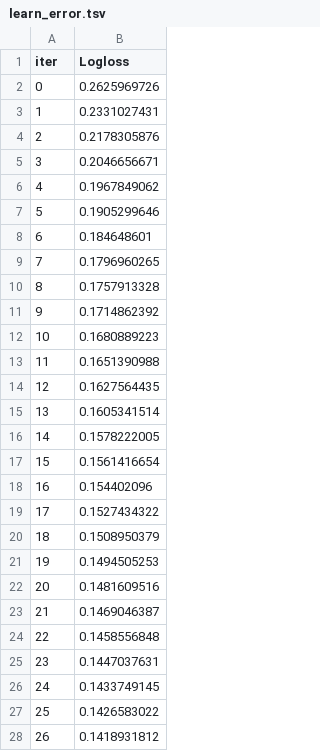
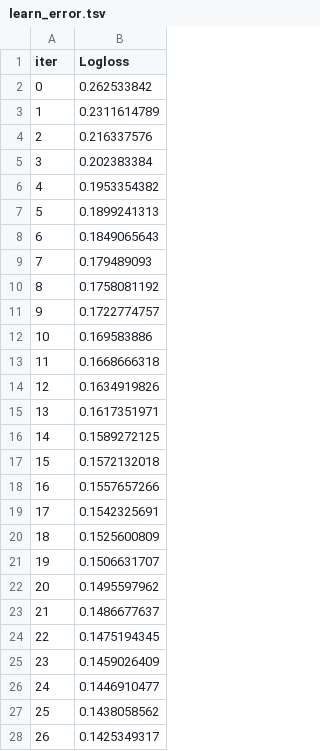
Before and after one commit to ybezginova2016/ZAF202301_NLP_ToxicCommentsClassification, a TSV file: catboost_info/learn_error.tsv, drawn as a sheet; only a part is shown; the diff covers the shown part only.

```diff
--- a/catboost_info/learn_error.tsv
+++ b/catboost_info/learn_error.tsv
@@ -1,28 +1,28 @@
 iter	Logloss
-0	0.2625969726
-1	0.2331027431
-2	0.2178305876
-3	0.2046656671
-4	0.1967849062
-5	0.1905299646
-6	0.184648601
-7	0.1796960265
-8	0.1757913328
-9	0.1714862392
-10	0.1680889223
-11	0.1651390988
-12	0.1627564435
-13	0.1605341514
-14	0.1578222005
-15	0.1561416654
-16	0.154402096
-17	0.1527434322
-18	0.1508950379
-19	0.1494505253
-20	0.1481609516
-21	0.1469046387
-22	0.1458556848
-23	0.1447037631
-24	0.1433749145
-25	0.1426583022
-26	0.1418931812
+0	0.262533842
+1	0.2311614789
+2	0.216337576
+3	0.202383384
+4	0.1953354382
+5	0.1899241313
+6	0.1849065643
+7	0.179489093
+8	0.1758081192
+9	0.1722774757
+10	0.169583886
+11	0.1668666318
+12	0.1634919826
+13	0.1617351971
+14	0.1589272125
+15	0.1572132018
+16	0.1557657266
+17	0.1542325691
+18	0.1525600809
+19	0.1506631707
+20	0.1495597962
+21	0.1486677637
+22	0.1475194345
+23	0.1459026409
+24	0.1446910477
+25	0.1438058562
+26	0.1425349317
```
Also changed, not shown: 13 edited cells elsewhere in this file, catboost_info/time_left.tsv, 3 other files.
